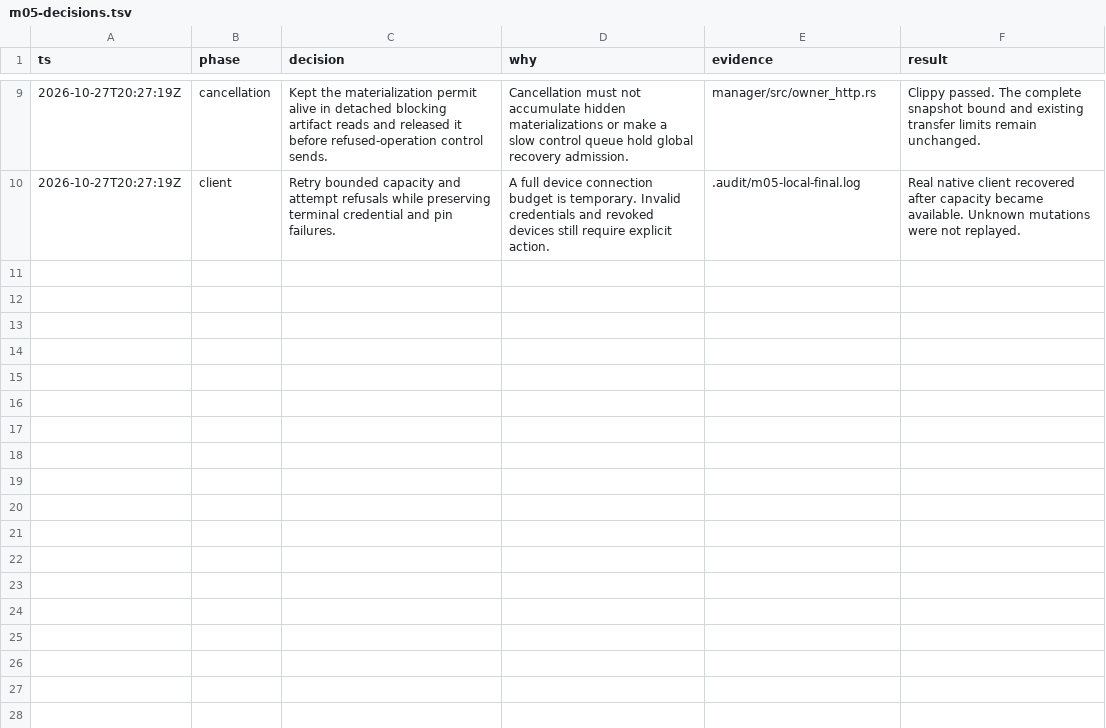
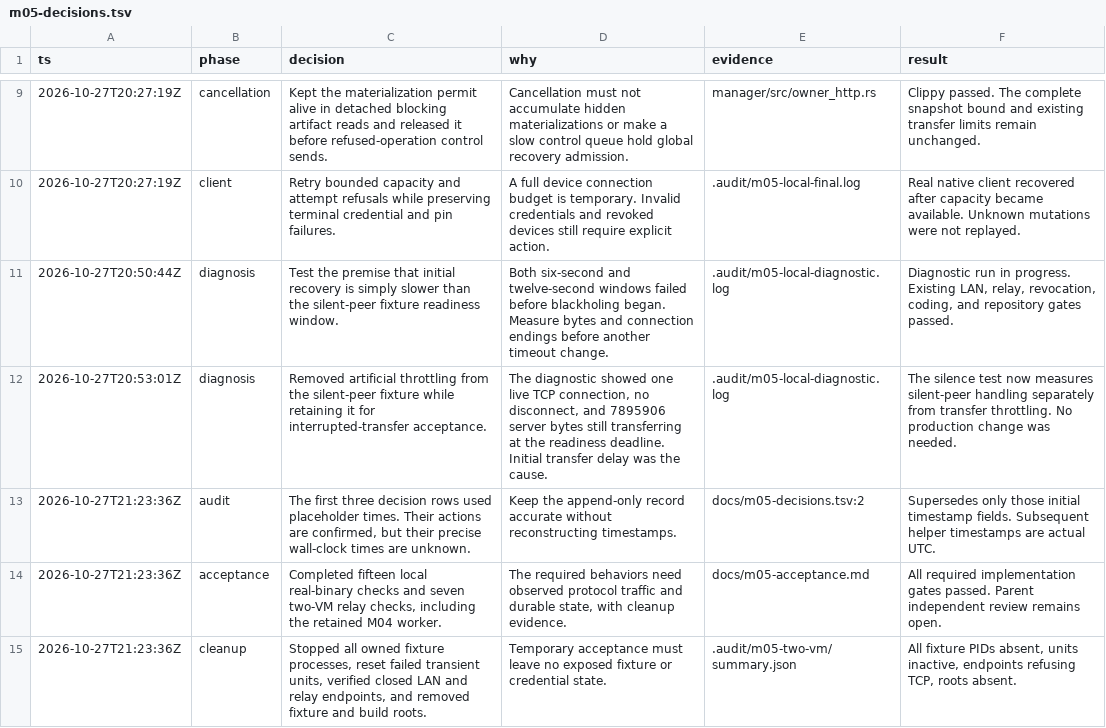
Before and after one commit to ImNallen/Botstral, a TSV file: docs/m05-decisions.tsv, drawn as a sheet; only a part is shown, gaps mark what is left out.

Commit message:
Verify M05 with real owner clients, legacy workers and a public relay

```diff
--- a/docs/m05-decisions.tsv
+++ b/docs/m05-decisions.tsv
@@ -10 +10,6 @@ ts	phase	decision	why	evidence	result
 2026-10-27T20:27:19Z	client	Retry bounded capacity and attempt refusals while preserving terminal credential and pin failures.	A full device connection budget is temporary. Invalid credentials and revoked devices still require explicit action.	.audit/m05-local-final.log	Real native client recovered after capacity became available. Unknown mutations were not replayed.
+2026-10-27T20:50:44Z	diagnosis	Test the premise that initial recovery is simply slower than the silent-peer fixture readiness window.	Both six-second and twelve-second windows failed before blackholing began. Measure bytes and connection endings before another timeout change.	.audit/m05-local-diagnostic.log	Diagnostic run in progress. Existing LAN, relay, revocation, coding, and repository gates passed.
+2026-10-27T20:53:01Z	diagnosis	Removed artificial throttling from the silent-peer fixture while retaining it for interrupted-transfer acceptance.	The diagnostic showed one live TCP connection, no disconnect, and 7895906 server bytes still transferring at the readiness deadline. Initial transfer delay was the cause.	.audit/m05-local-diagnostic.log	The silence test now measures silent-peer handling separately from transfer throttling. No production change was needed.
+2026-10-27T21:23:36Z	audit	The first three decision rows used placeholder times. Their actions are confirmed, but their precise wall-clock times are unknown.	Keep the append-only record accurate without reconstructing timestamps.	docs/m05-decisions.tsv:2	Supersedes only those initial timestamp fields. Subsequent helper timestamps are actual UTC.
+2026-10-27T21:23:36Z	acceptance	Completed fifteen local real-binary checks and seven two-VM relay checks, including the retained M04 worker.	The required behaviors need observed protocol traffic and durable state, with cleanup evidence.	docs/m05-acceptance.md	All required implementation gates passed. Parent independent review remains open.
+2026-10-27T21:23:36Z	cleanup	Stopped all owned fixture processes, reset failed transient units, verified closed LAN and relay endpoints, and removed fixture and build roots.	Temporary acceptance must leave no exposed fixture or credential state.	.audit/m05-two-vm/summary.json	All fixture PIDs absent, units inactive, endpoints refusing TCP, roots absent.
```
Also changed, not shown: 8 other files.
